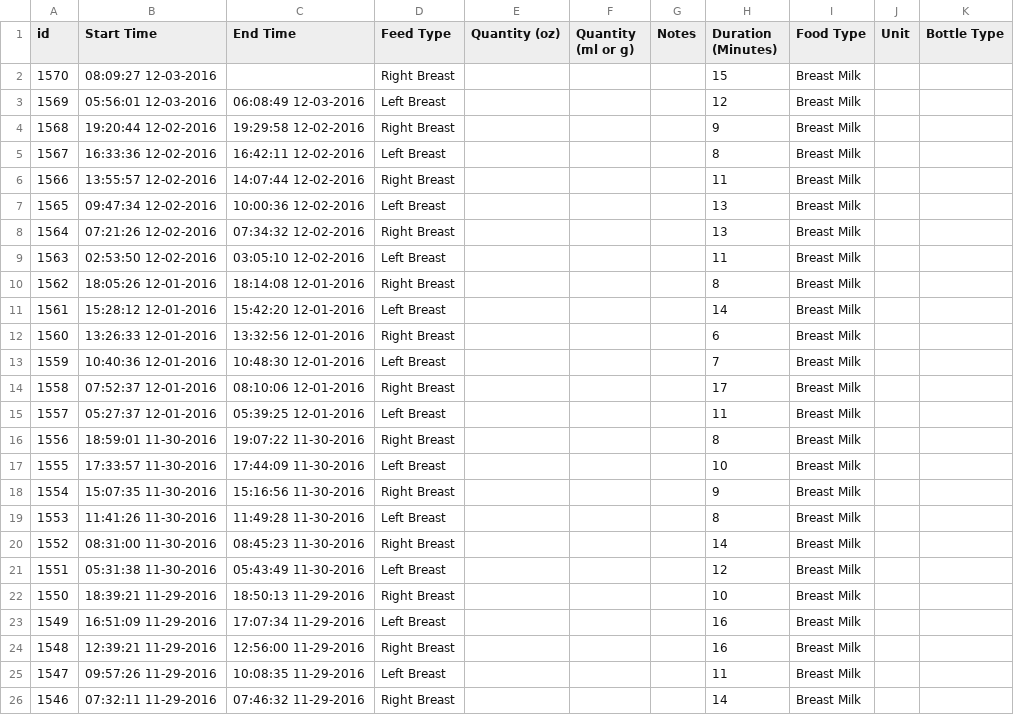
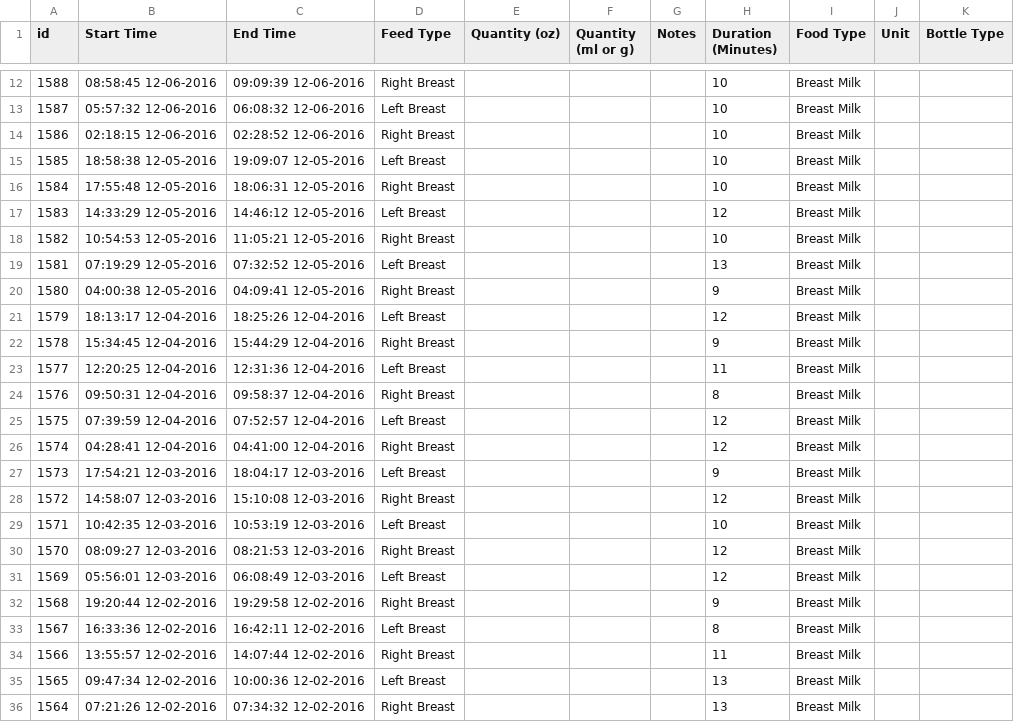
Before and after one commit to canadianveggie/astrid, a CSV file: _data/feeds.csv, drawn as a sheet; only a part is shown, gaps mark what is left out; the shorter side is filled out with more unchanged rows; the diff covers the shown part only.

```diff
--- a/_data/feeds.csv
+++ b/_data/feeds.csv
@@ -2,2 +12,20 @@ id, Start Time, End Time, Feed Type, Quantity (oz), Quantity (ml or g), Notes, D
-1570,08:09:27 12-03-2016,,Right Breast,,,,15,Breast Milk,,
+1588,08:58:45 12-06-2016,09:09:39 12-06-2016,Right Breast,,,,10,Breast Milk,,
+1587,05:57:32 12-06-2016,06:08:32 12-06-2016,Left Breast,,,,10,Breast Milk,,
+1586,02:18:15 12-06-2016,02:28:52 12-06-2016,Right Breast,,,,10,Breast Milk,,
+1585,18:58:38 12-05-2016,19:09:07 12-05-2016,Left Breast,,,,10,Breast Milk,,
+1584,17:55:48 12-05-2016,18:06:31 12-05-2016,Right Breast,,,,10,Breast Milk,,
+1583,14:33:29 12-05-2016,14:46:12 12-05-2016,Left Breast,,,,12,Breast Milk,,
+1582,10:54:53 12-05-2016,11:05:21 12-05-2016,Right Breast,,,,10,Breast Milk,,
+1581,07:19:29 12-05-2016,07:32:52 12-05-2016,Left Breast,,,,13,Breast Milk,,
+1580,04:00:38 12-05-2016,04:09:41 12-05-2016,Right Breast,,,,9,Breast Milk,,
+1579,18:13:17 12-04-2016,18:25:26 12-04-2016,Left Breast,,,,12,Breast Milk,,
+1578,15:34:45 12-04-2016,15:44:29 12-04-2016,Right Breast,,,,9,Breast Milk,,
+1577,12:20:25 12-04-2016,12:31:36 12-04-2016,Left Breast,,,,11,Breast Milk,,
+1576,09:50:31 12-04-2016,09:58:37 12-04-2016,Right Breast,,,,8,Breast Milk,,
+1575,07:39:59 12-04-2016,07:52:57 12-04-2016,Left Breast,,,,12,Breast Milk,,
+1574,04:28:41 12-04-2016,04:41:00 12-04-2016,Right Breast,,,,12,Breast Milk,,
+1573,17:54:21 12-03-2016,18:04:17 12-03-2016,Left Breast,,,,9,Breast Milk,,
+1572,14:58:07 12-03-2016,15:10:08 12-03-2016,Right Breast,,,,12,Breast Milk,,
+1571,10:42:35 12-03-2016,10:53:19 12-03-2016,Left Breast,,,,10,Breast Milk,,
+1570,08:09:27 12-03-2016,08:21:53 12-03-2016,Right Breast,,,,12,Breast Milk,,
 1569,05:56:01 12-03-2016,06:08:49 12-03-2016,Left Breast,,,,12,Breast Milk,,
```
Also changed, not shown: 10 added rows elsewhere in this file, _data/excretions.csv, _data/growths.csv, 2 other files.
